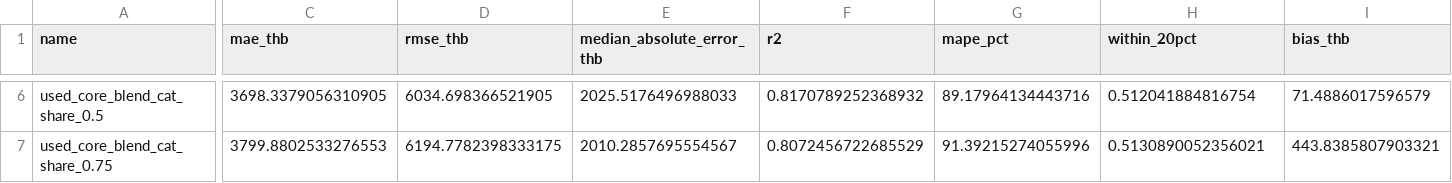
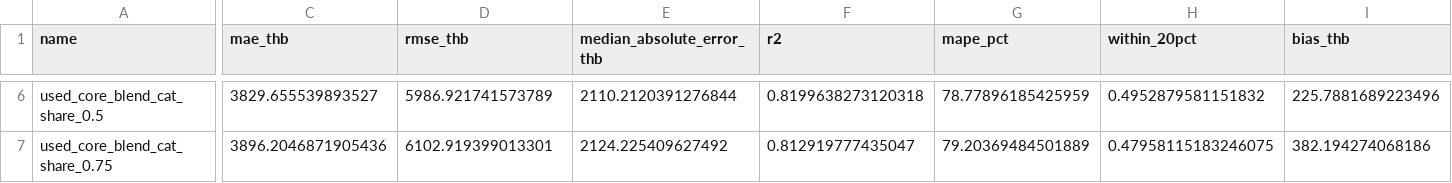
Before and after one commit to Phanuwatphk/Used-Phone-Price-Prediction, a CSV file: docs/assets/modeling/tables/validation_comparison.csv, drawn as a sheet; only a part is shown, gaps mark what is left out; the diff covers the shown part only; the diff names each change by its address in the sheet, - before the commit and + after, or states it on an @@ line.

```diff
--- a/docs/assets/modeling/tables/validation_comparison.csv
+++ b/docs/assets/modeling/tables/validation_comparison.csv
-C6 (mae_thb): 3698.3379056310905
+C6 (mae_thb): 3829.655539893527
-D6 (rmse_thb): 6034.698366521905
+D6 (rmse_thb): 5986.921741573789
-E6 (median_absolute_error_thb): 2025.5176496988033
+E6 (median_absolute_error_thb): 2110.2120391276844
-F6 (r2): 0.8170789252368932
+F6 (r2): 0.8199638273120318
-G6 (mape_pct): 89.17964134443716
+G6 (mape_pct): 78.77896185425959
-H6 (within_20pct): 0.512041884816754
+H6 (within_20pct): 0.4952879581151832
-I6 (bias_thb): 71.4886017596579
+I6 (bias_thb): 225.7881689223496
-C7 (mae_thb): 3799.8802533276553
+C7 (mae_thb): 3896.2046871905436
-D7 (rmse_thb): 6194.7782398333175
+D7 (rmse_thb): 6102.919399013301
-E7 (median_absolute_error_thb): 2010.2857695554567
+E7 (median_absolute_error_thb): 2124.225409627492
-F7 (r2): 0.8072456722685529
+F7 (r2): 0.812919777435047
-G7 (mape_pct): 91.39215274055996
+G7 (mape_pct): 79.20369484501889
-H7 (within_20pct): 0.5130890052356021
+H7 (within_20pct): 0.47958115183246075
-I7 (bias_thb): 443.8385807903321
+I7 (bias_thb): 382.194274068186
```
Also changed, not shown: 34 edited cells elsewhere in this file, docs/assets/modeling/tables/fold_metrics.csv, 34 other files.
